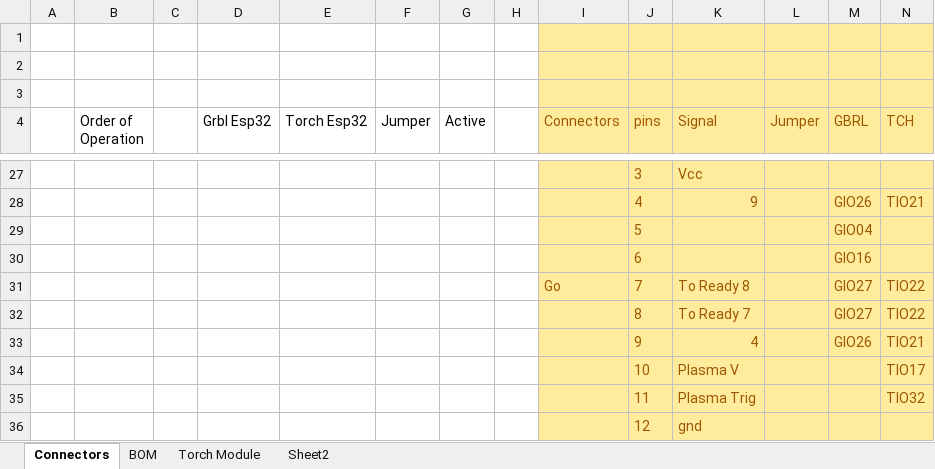
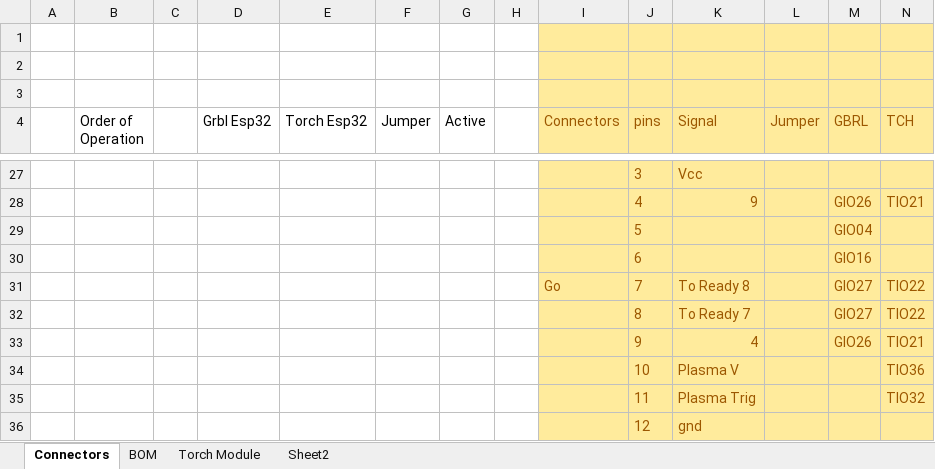
Before and after one commit to TorbanP/Plasma-Board, an Excel workbook: Hardware/Dring Heath Small/BOM LCSC.xlsx, sheet Connectors, drawn as a sheet; only a part is shown, gaps mark what is left out; values as stored, in another font and other column widths than the file's, no borders; table styles not drawn; the diff covers the shown part only; the diff names each change by its address in the sheet, - before the commit and + after, or states it on an @@ line.

Commit message:
Pin changes
Put RJ45 connector on Jtag module for more IO put Pot on Torch module to
adjust Plasma voltage

```diff
--- a/Hardware/Dring Heath Small/BOM LCSC.xlsx (sheet Connectors)
+++ b/Hardware/Dring Heath Small/BOM LCSC.xlsx (sheet Connectors)
-N34 (TCH): TIO17
+N34 (TCH): TIO36
```
Also changed, not shown: 18 added rows and 1 edited cell elsewhere in this sheet, 11 other files.
